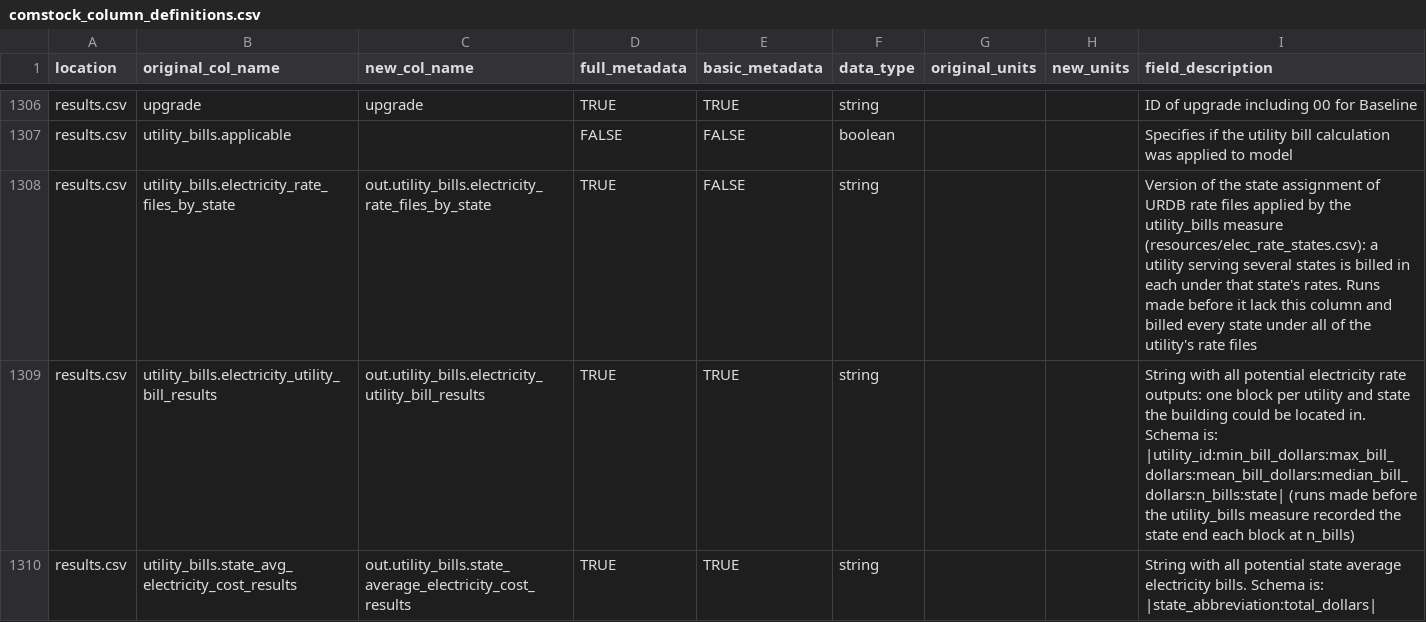
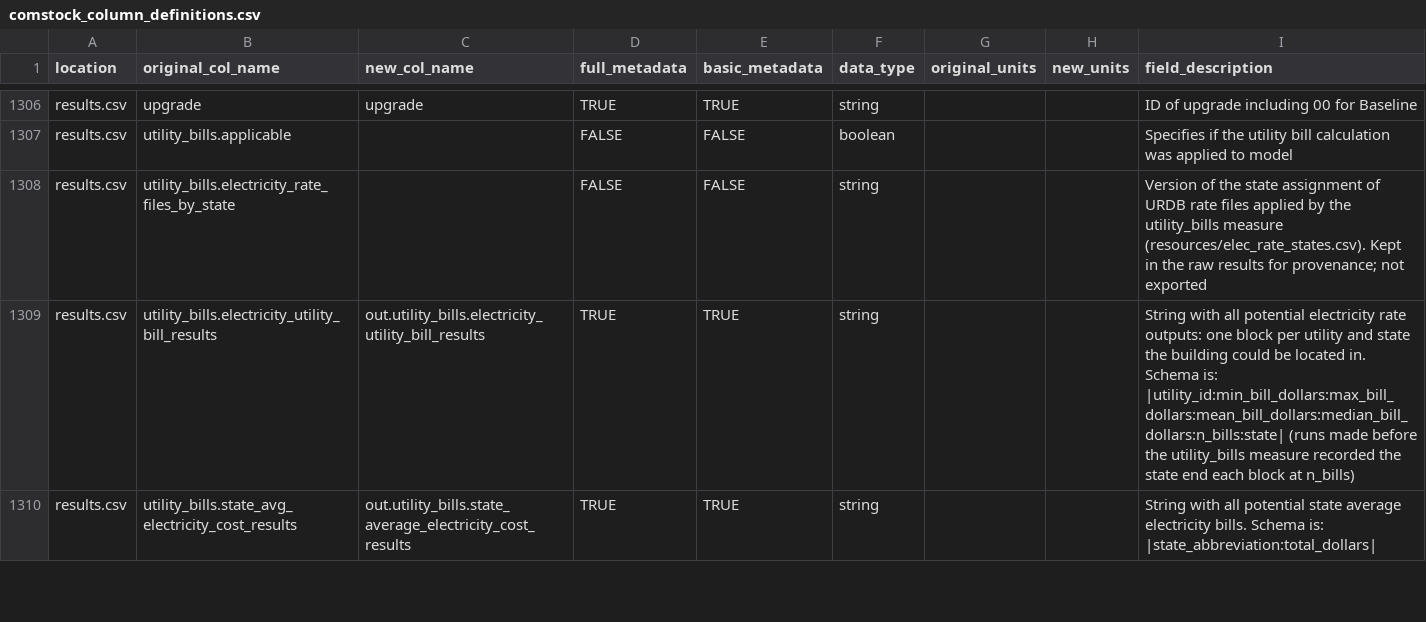
Before and after one commit to NREL/ComStock, a CSV file: postprocessing/comstockpostproc/resources/comstock_column_definitions.csv, drawn as a sheet; only a part is shown, gaps mark what is left out.

Commit message:
postproc: do not export the utility_bills rate-file version output
electricity_rate_files_by_state records, in the raw results, which version
of the rate-file state assignments a run was simulated with. It is
provenance for postprocessing, not a result for users, so the data
dictionary now lists it without an export name, like utility_bills.applicable.

```diff
--- a/postprocessing/comstockpostproc/resources/comstock_column_definitions.csv
+++ b/postprocessing/comstockpostproc/resources/comstock_column_definitions.csv
@@ -1307,3 +1307,3 @@ results.csv,upgrade,upgrade,TRUE,TRUE,string,,,ID of upgrade including 00 for Ba
 results.csv,utility_bills.applicable,,FALSE,FALSE,boolean,,,Specifies if the utility bill calculation was applied to model
-results.csv,utility_bills.electricity_rate_files_by_state,out.utility_bills.electricity_rate_files_by_state,TRUE,FALSE,string,,,Version of the state assignment of URDB rate files applied by the utility_bills measure (resources/elec_rate_states.csv): a utility serving several states is billed in each under that state's rates. Runs made before it lack this column and billed every state under all of the utility's rate files
+results.csv,utility_bills.electricity_rate_files_by_state,,FALSE,FALSE,string,,,Version of the state assignment of URDB rate files applied by the utility_bills measure (resources/elec_rate_states.csv). Kept in the raw results for provenance; not exported
 results.csv,utility_bills.electricity_utility_bill_results,out.utility_bills.electricity_utility_bill_results,TRUE,TRUE,string,,,String with all potential electricity rate outputs: one block per utility and state the building could be located in. Schema is: |utility_id:min_bill_dollars:max_bill_dollars:mean_bill_dollars:median_bill_dollars:n_bills:state| (runs made before the utility_bills measure recorded the state end each block at n_bills)
```
Also changed, not shown: 2 other files.
